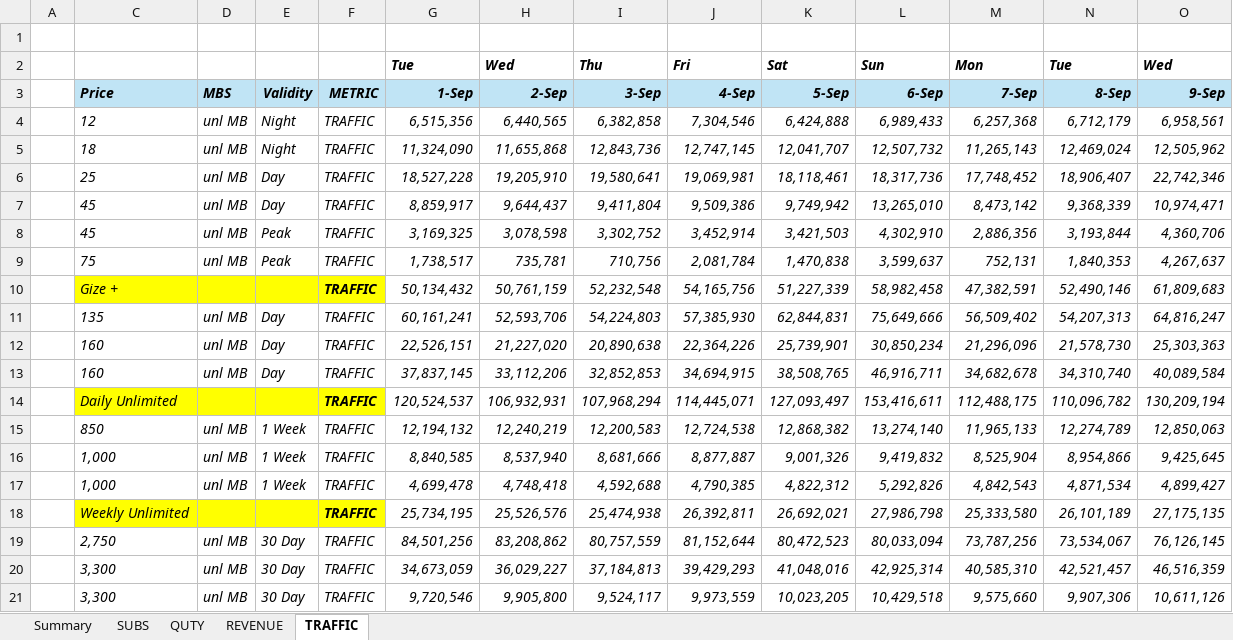
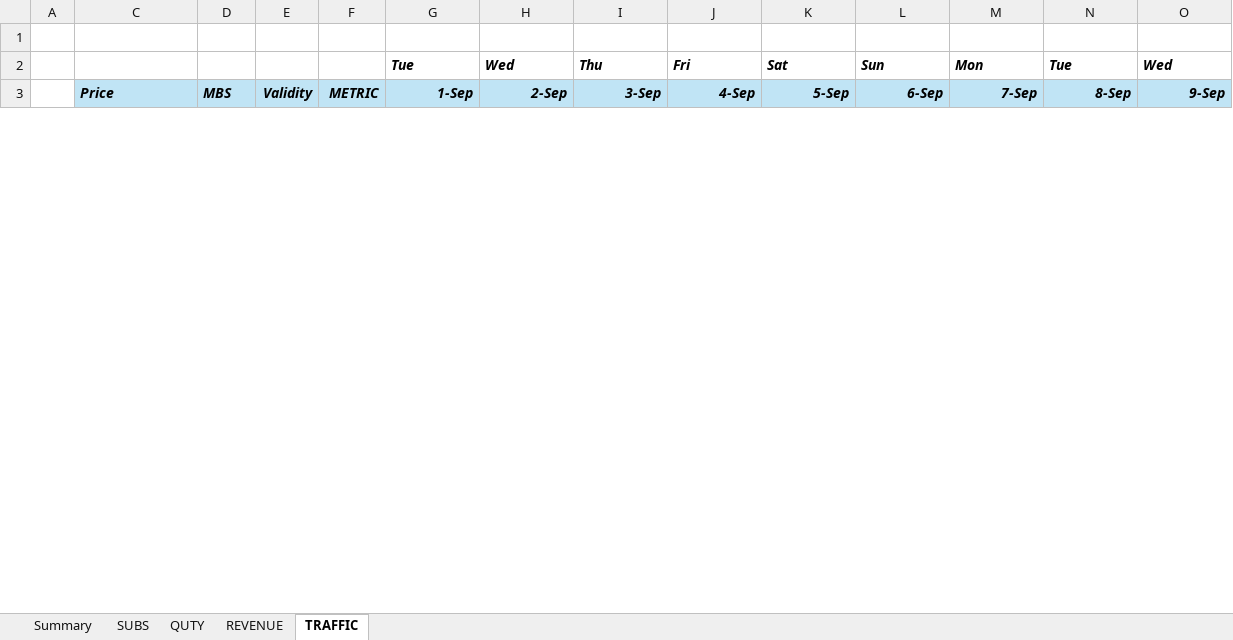
Before and after one commit to Mekin-jema/automate-excel-report, an Excel workbook: bundle-performance/template/bundle_performance.xlsx, sheet TRAFFIC, drawn as a sheet; only a part is shown; values as stored, in another font and other column widths than the file's, no borders; conditional formats not drawn; removed rows and columns are numbered as before the commit, all else as after; rows hold the shown columns only; the diff covers the shown part only; the diff names each change by its address in the sheet, - before the commit and + after, or states it on an @@ line.

```diff
--- a/bundle-performance/template/bundle_performance.xlsx (sheet TRAFFIC)
+++ b/bundle-performance/template/bundle_performance.xlsx (sheet TRAFFIC)
-row 4:  | 12 | unl MB | Night | TRAFFIC | 6,515,356 | 6,440,565 | 6,382,858 | 7,304,546 | 6,424,888 | 6,989,433 | 6,257,368 | 6,712,179 | 6,958,561
-row 5:  | 18 | unl MB | Night | TRAFFIC | 11,324,090 | 11,655,868 | 12,843,736 | 12,747,145 | 12,041,707 | 12,507,732 | 11,265,143 | 12,469,024 | 12,505,962
-row 6:  | 25 | unl MB | Day | TRAFFIC | 18,527,228 | 19,205,910 | 19,580,641 | 19,069,981 | 18,118,461 | 18,317,736 | 17,748,452 | 18,906,407 | 22,742,346
-row 7:  | 45 | unl MB | Day | TRAFFIC | 8,859,917 | 9,644,437 | 9,411,804 | 9,509,386 | 9,749,942 | 13,265,010 | 8,473,142 | 9,368,339 | 10,974,471
-row 8:  | 45 | unl MB | Peak | TRAFFIC | 3,169,325 | 3,078,598 | 3,302,752 | 3,452,914 | 3,421,503 | 4,302,910 | 2,886,356 | 3,193,844 | 4,360,706
-row 9:  | 75 | unl MB | Peak | TRAFFIC | 1,738,517 | 735,781 | 710,756 | 2,081,784 | 1,470,838 | 3,599,637 | 752,131 | 1,840,353 | 4,267,637
-row 10:  | Gize + |  |  | TRAFFIC | 50,134,432 | 50,761,159 | 52,232,548 | 54,165,756 | 51,227,339 | 58,982,458 | 47,382,591 | 52,490,146 | 61,809,683
-row 11:  | 135 | unl MB | Day | TRAFFIC | 60,161,241 | 52,593,706 | 54,224,803 | 57,385,930 | 62,844,831 | 75,649,666 | 56,509,402 | 54,207,313 | 64,816,247
-row 12:  | 160 | unl MB | Day | TRAFFIC | 22,526,151 | 21,227,020 | 20,890,638 | 22,364,226 | 25,739,901 | 30,850,234 | 21,296,096 | 21,578,730 | 25,303,363
-row 13:  | 160 | unl MB | Day | TRAFFIC | 37,837,145 | 33,112,206 | 32,852,853 | 34,694,915 | 38,508,765 | 46,916,711 | 34,682,678 | 34,310,740 | 40,089,584
-row 14:  | Daily Unlimited |  |  | TRAFFIC | 120,524,537 | 106,932,931 | 107,968,294 | 114,445,071 | 127,093,497 | 153,416,611 | 112,488,175 | 110,096,782 | 130,209,194
-row 15:  | 850 | unl MB | 1 Week | TRAFFIC | 12,194,132 | 12,240,219 | 12,200,583 | 12,724,538 | 12,868,382 | 13,274,140 | 11,965,133 | 12,274,789 | 12,850,063
-row 16:  | 1,000 | unl MB | 1 Week | TRAFFIC | 8,840,585 | 8,537,940 | 8,681,666 | 8,877,887 | 9,001,326 | 9,419,832 | 8,525,904 | 8,954,866 | 9,425,645
-row 17:  | 1,000 | unl MB | 1 Week | TRAFFIC | 4,699,478 | 4,748,418 | 4,592,688 | 4,790,385 | 4,822,312 | 5,292,826 | 4,842,543 | 4,871,534 | 4,899,427
-row 18:  | Weekly Unlimited |  |  | TRAFFIC | 25,734,195 | 25,526,576 | 25,474,938 | 26,392,811 | 26,692,021 | 27,986,798 | 25,333,580 | 26,101,189 | 27,175,135
-row 19:  | 2,750 | unl MB | 30 Day | TRAFFIC | 84,501,256 | 83,208,862 | 80,757,559 | 81,152,644 | 80,472,523 | 80,033,094 | 73,787,256 | 73,534,067 | 76,126,145
-row 20:  | 3,300 | unl MB | 30 Day | TRAFFIC | 34,673,059 | 36,029,227 | 37,184,813 | 39,429,293 | 41,048,016 | 42,925,314 | 40,585,310 | 42,521,457 | 46,516,359
-row 21:  | 3,300 | unl MB | 30 Day | TRAFFIC | 9,720,546 | 9,905,800 | 9,524,117 | 9,973,559 | 10,023,205 | 10,429,518 | 9,575,660 | 9,907,306 | 10,611,126
```
Also changed, not shown: 23 added rows and 5 removed rows elsewhere in this sheet, sheet Summary, sheet SUBS, sheet QUTY, sheet REVENUE, 11 other files.
